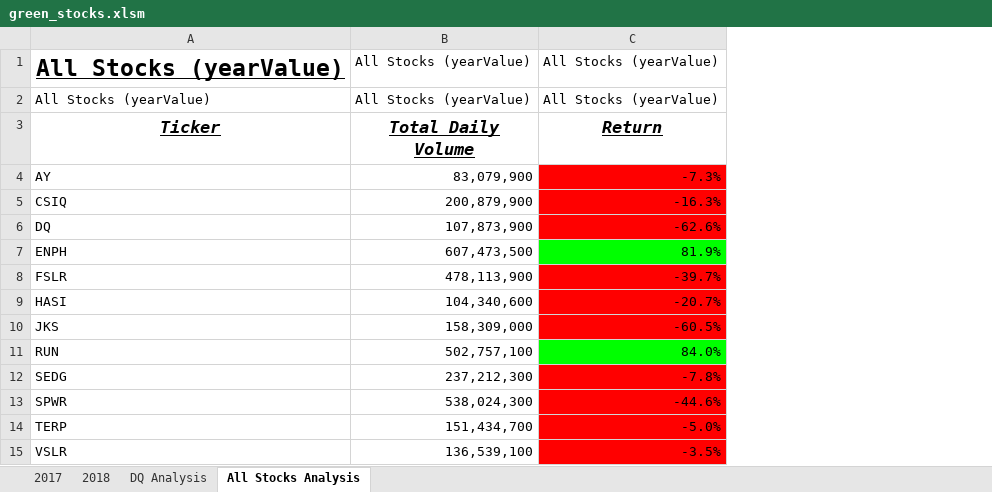
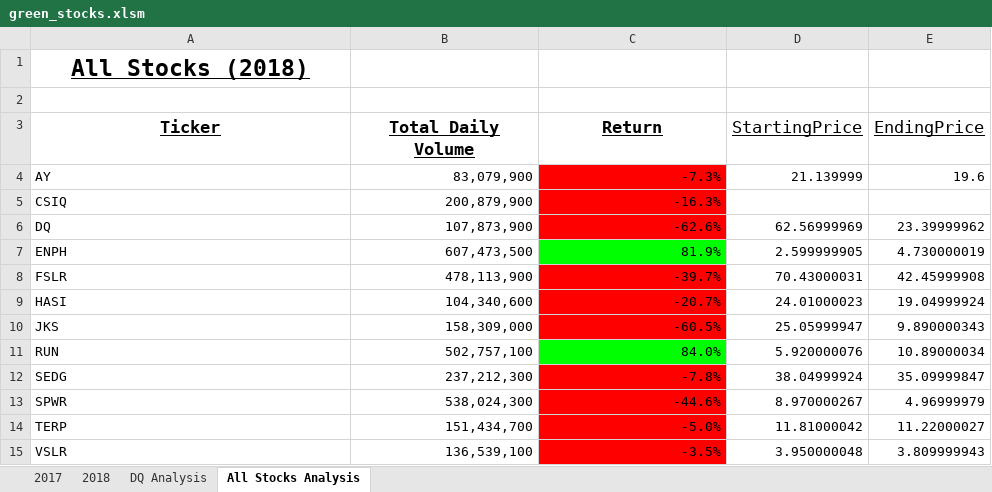
Before and after one commit to elizabethhwhitford/stock-analysis, an Excel workbook: green_stocks.xlsm, sheet All Stocks Analysis, drawn as a sheet; values as stored, in another font and other column widths than the file's, no borders; charts and pictures not drawn; removed rows and columns are numbered as before the commit, all else as after; the diff names each change by its address in the sheet, - before the commit and + after, or states it on an @@ line.

Commit message:
Add files via upload
Add final project for grading.

```diff
--- a/green_stocks.xlsm (sheet All Stocks Analysis)
+++ b/green_stocks.xlsm (sheet All Stocks Analysis)
+column D (StartingPrice), rows 4-15: 21.139999 |  | 62.56999969 | 2.599999905 | 70.43000031 | 24.01000023 | 25.05999947 | 5.920000076 | 38.04999924 | 8.970000267 | 11.81000042 | 3.950000048
+column E (EndingPrice), rows 4-15: 19.6 |  | 23.39999962 | 4.730000019 | 42.45999908 | 19.04999924 | 9.890000343 | 10.89000034 | 35.09999847 | 4.96999979 | 11.22000027 | 3.809999943
-row 1: All Stocks (yearValue) | All Stocks (yearValue) | All Stocks (yearValue)
+row 1: All Stocks (2018)
-row 2: All Stocks (yearValue) | All Stocks (yearValue) | All Stocks (yearValue)
+row 2: (empty)
-A3:C3 italic: on
+A3:C3 italic: off
```
Also changed, not shown: charts or pictures.
